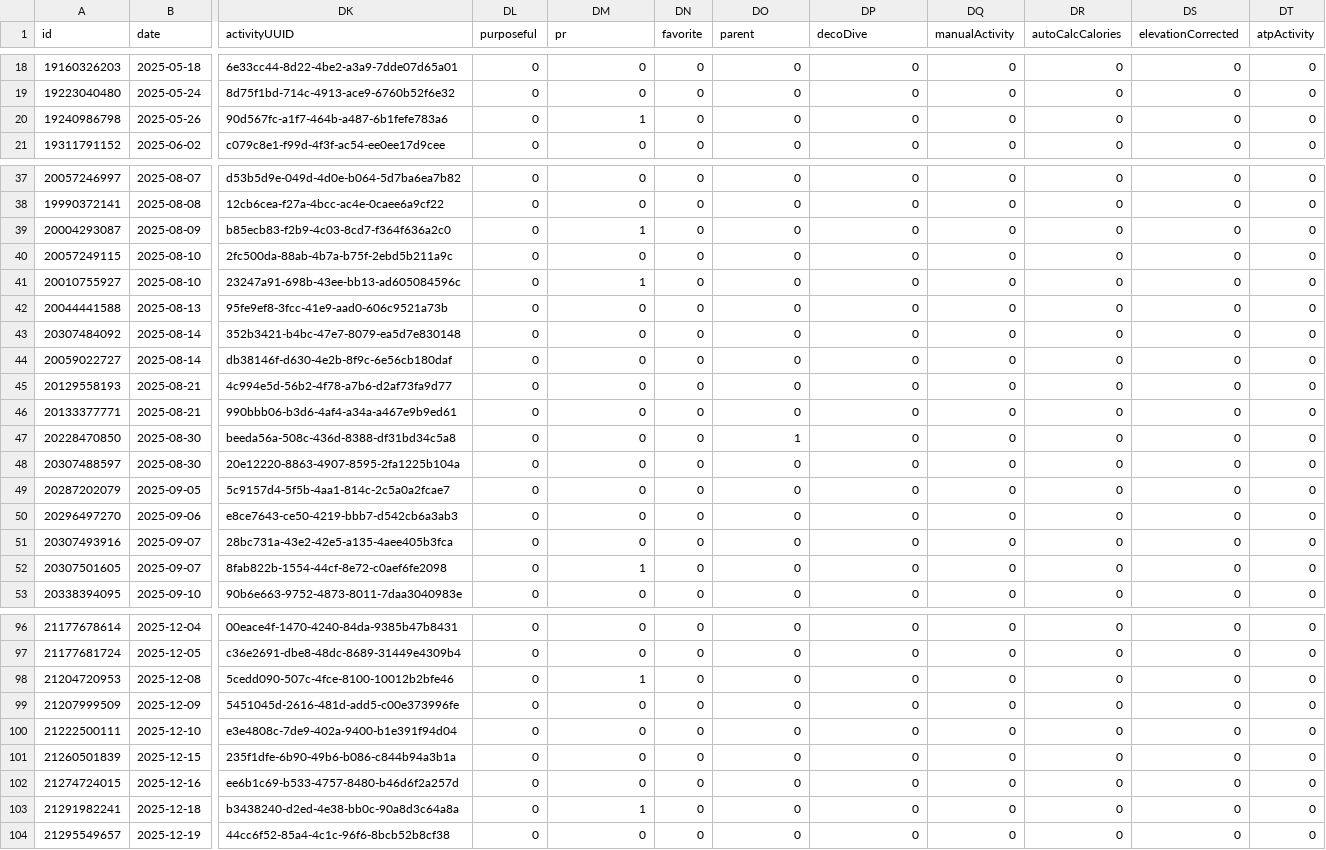
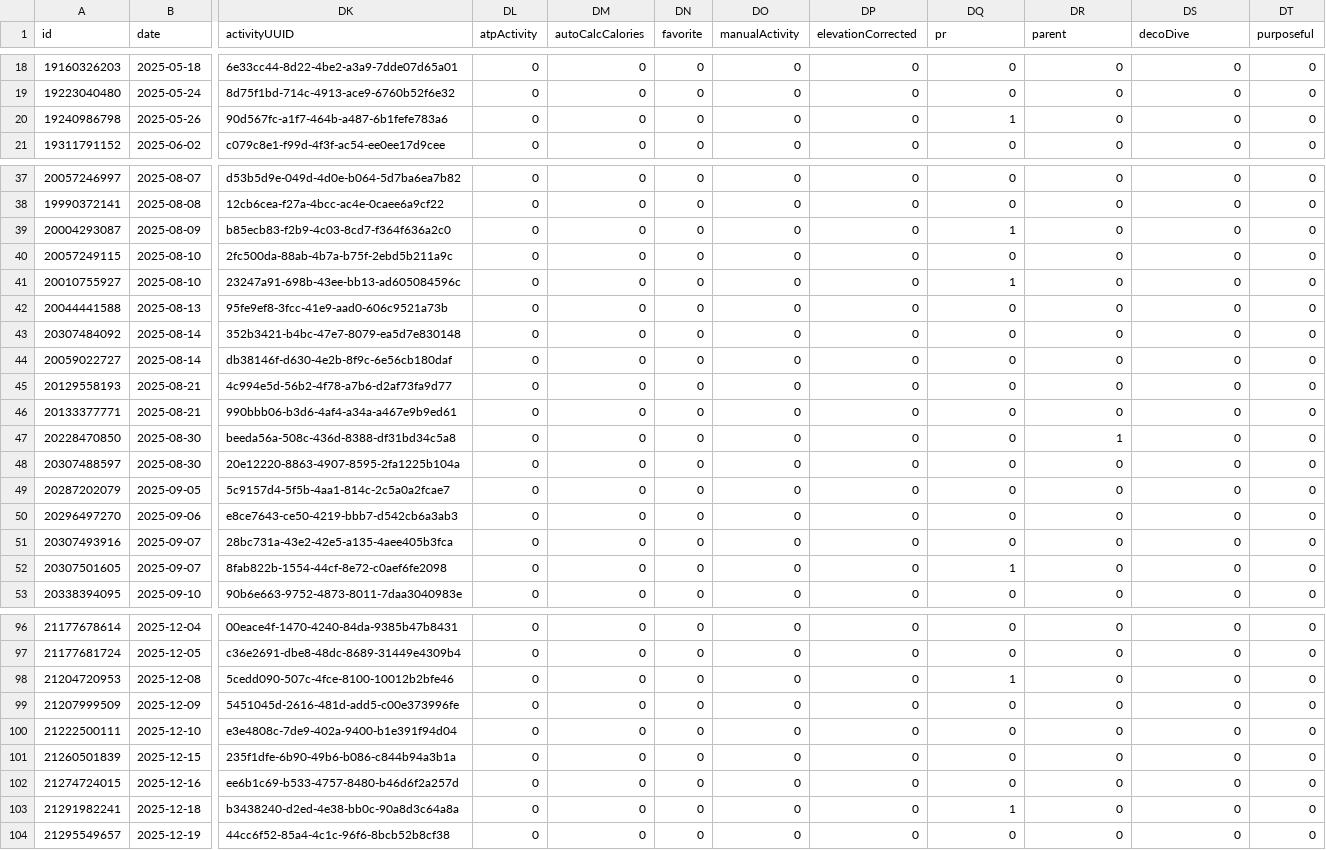
Before and after one commit to nicolasmahut-ui/garmin-data-frere, a CSV file: activites.csv, drawn as a sheet; only a part is shown, gaps mark what is left out; the diff covers the shown part only; the diff names each change by its address in the sheet, - before the commit and + after, or states it on an @@ line.

Commit message:
activites 2026-08-11 05:17

```diff
--- a/activites.csv
+++ b/activites.csv
-DL1: purposeful
+DL1: atpActivity
-DM1: pr
+DM1: autoCalcCalories
-DO1: parent
+DO1: manualActivity
-DP1: decoDive
+DP1: elevationCorrected
-DQ1: manualActivity
+DQ1: pr
-DR1: autoCalcCalories
+DR1: parent
-DS1: elevationCorrected
+DS1: decoDive
-DT1: atpActivity
+DT1: purposeful
-DM20 (autoCalcCalories): 1
+DM20 (autoCalcCalories): 0
-DQ20 (pr): 0
+DQ20 (pr): 1
-DM39 (autoCalcCalories): 1
+DM39 (autoCalcCalories): 0
-DQ39 (pr): 0
+DQ39 (pr): 1
-DM41 (autoCalcCalories): 1
+DM41 (autoCalcCalories): 0
-DQ41 (pr): 0
+DQ41 (pr): 1
-DO47 (manualActivity): 1
+DO47 (manualActivity): 0
-DR47 (parent): 0
+DR47 (parent): 1
-DM52 (autoCalcCalories): 1
+DM52 (autoCalcCalories): 0
-DQ52 (pr): 0
+DQ52 (pr): 1
-DM98 (autoCalcCalories): 1
+DM98 (autoCalcCalories): 0
-DQ98 (pr): 0
+DQ98 (pr): 1
-DM103 (autoCalcCalories): 1
+DM103 (autoCalcCalories): 0
-DQ103 (pr): 0
+DQ103 (pr): 1
```
Also changed, not shown: 12 edited cells elsewhere in this file.
